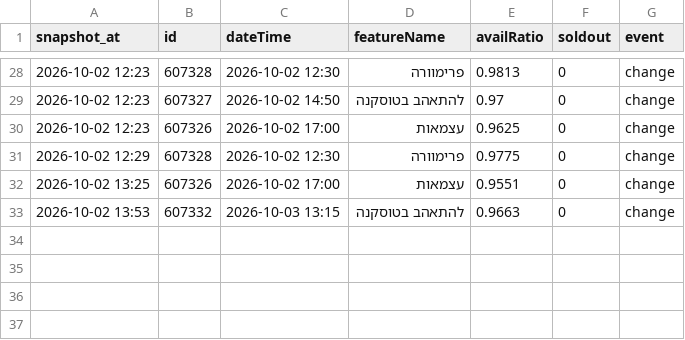
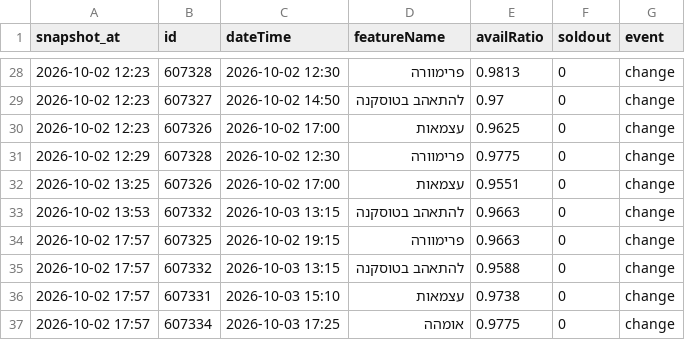
Before and after one commit to guy-go-ld/lev-smadar-tracker, a CSV file: data/changes/2026-10.csv, drawn as a sheet; only a part is shown, gaps mark what is left out.

Commit message:
snapshot 2026-10-02 17:57

```diff
--- a/data/changes/2026-10.csv
+++ b/data/changes/2026-10.csv
@@ -33 +33,5 @@ snapshot_at,id,dateTime,featureName,availRatio,soldout,event
 2026-10-02 13:53,607332,2026-10-03 13:15,להתאהב בטוסקנה,0.9663,0,change
+2026-10-02 17:57,607325,2026-10-02 19:15,פרימוורה,0.9663,0,change
+2026-10-02 17:57,607332,2026-10-03 13:15,להתאהב בטוסקנה,0.9588,0,change
+2026-10-02 17:57,607331,2026-10-03 15:10,עצמאות,0.9738,0,change
+2026-10-02 17:57,607334,2026-10-03 17:25,אומהה,0.9775,0,change
```
Also changed, not shown: data/attendance.csv, data/presentations.csv, 5 other files.
